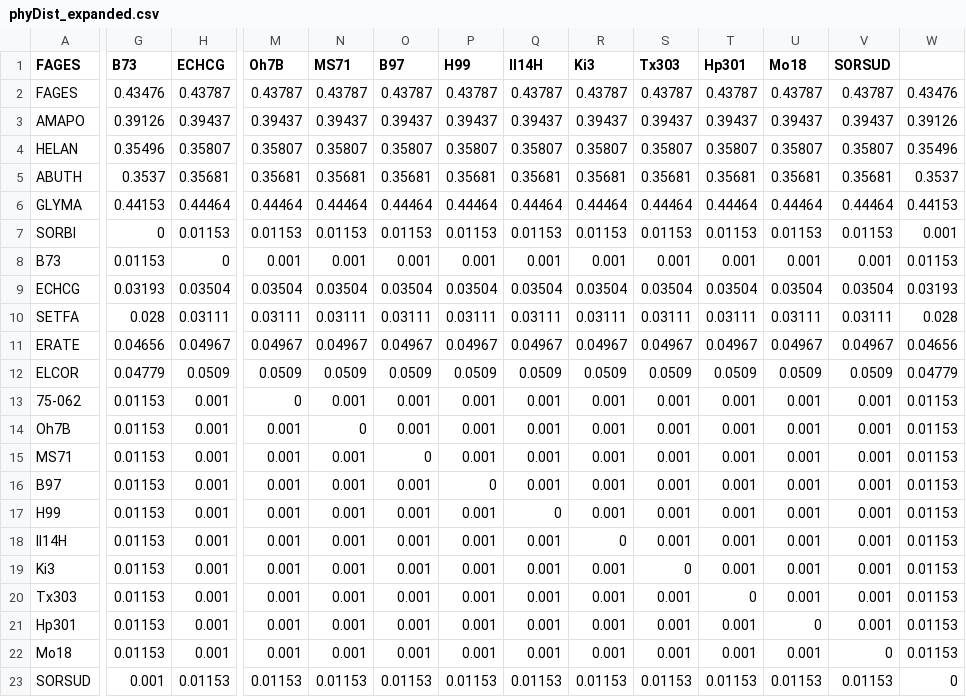
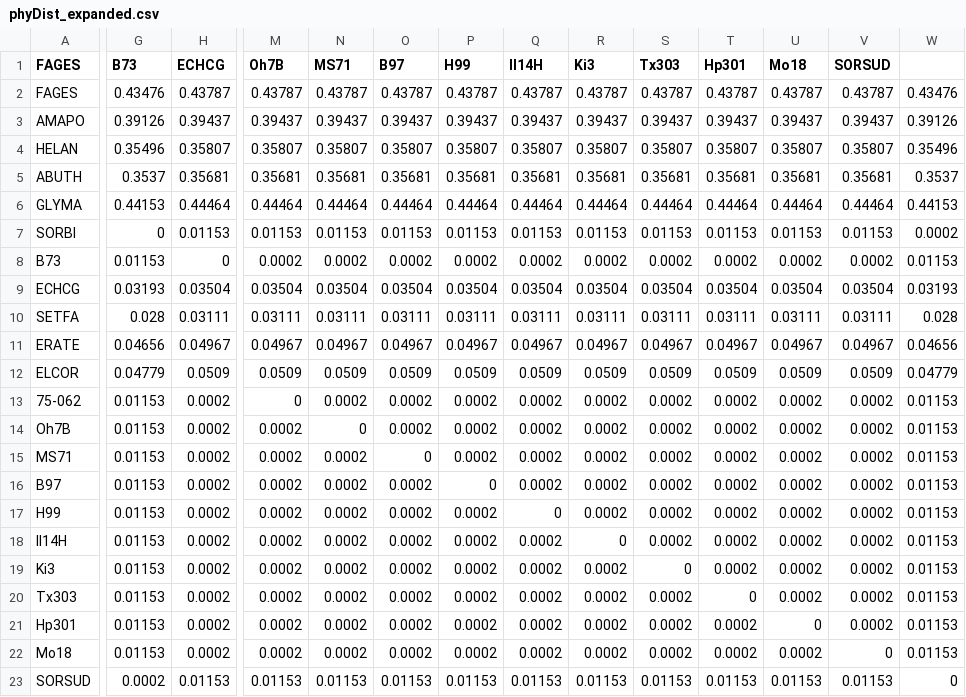
Before and after one commit to bdemmett/RhizCG, a CSV file: PhyDist/phyDist_expanded.csv, drawn as a sheet; only a part is shown, gaps mark what is left out; the diff names each change by its address in the sheet, - before the commit and + after, or states it on an @@ line.

```diff
--- a/PhyDist/phyDist_expanded.csv
+++ b/PhyDist/phyDist_expanded.csv
-W7: 0.001
+W7: 0.0002
-M8 (Oh7B): 0.001
+M8 (Oh7B): 0.0002
-N8 (MS71): 0.001
+N8 (MS71): 0.0002
-O8 (B97): 0.001
+O8 (B97): 0.0002
-P8 (H99): 0.001
+P8 (H99): 0.0002
-Q8 (Il14H): 0.001
+Q8 (Il14H): 0.0002
-R8 (Ki3): 0.001
+R8 (Ki3): 0.0002
-S8 (Tx303): 0.001
+S8 (Tx303): 0.0002
-T8 (Hp301): 0.001
+T8 (Hp301): 0.0002
-U8 (Mo18): 0.001
+U8 (Mo18): 0.0002
-V8 (SORSUD): 0.001
+V8 (SORSUD): 0.0002
-H13:H22 (ECHCG): 0.001
+H13:H22 (ECHCG): 0.0002
-N13 (MS71): 0.001
+N13 (MS71): 0.0002
-O13:O14 (B97): 0.001
+O13:O14 (B97): 0.0002
-P13:P15 (H99): 0.001
+P13:P15 (H99): 0.0002
-Q13:Q16 (Il14H): 0.001
+Q13:Q16 (Il14H): 0.0002
-R13:R17 (Ki3): 0.001
+R13:R17 (Ki3): 0.0002
-S13:S18 (Tx303): 0.001
+S13:S18 (Tx303): 0.0002
-T13:T19 (Hp301): 0.001
+T13:T19 (Hp301): 0.0002
-U13:U20 (Mo18): 0.001
+U13:U20 (Mo18): 0.0002
-V13:V21 (SORSUD): 0.001
+V13:V21 (SORSUD): 0.0002
-M14:M22 (Oh7B): 0.001
+M14:M22 (Oh7B): 0.0002
-N15:N22 (MS71): 0.001
+N15:N22 (MS71): 0.0002
-O16:O22 (B97): 0.001
+O16:O22 (B97): 0.0002
-P17:P22 (H99): 0.001
+P17:P22 (H99): 0.0002
-Q18:Q22 (Il14H): 0.001
+Q18:Q22 (Il14H): 0.0002
-R19:R22 (Ki3): 0.001
+R19:R22 (Ki3): 0.0002
-S20:S22 (Tx303): 0.001
+S20:S22 (Tx303): 0.0002
-T21:T22 (Hp301): 0.001
+T21:T22 (Hp301): 0.0002
-U22 (Mo18): 0.001
+U22 (Mo18): 0.0002
-G23 (B73): 0.001
+G23 (B73): 0.0002
```
Also changed, not shown: 46 other files.
